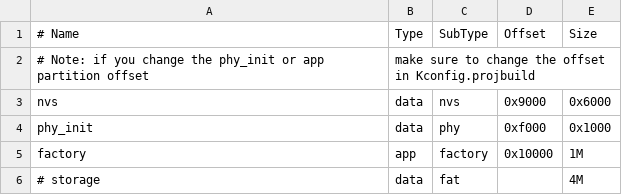
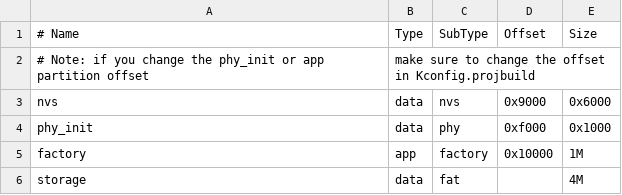
Before and after one commit to ilyamordasov/esp32-nesemu, a CSV file: esp32/partitions.csv, drawn as a sheet.

```diff
--- a/esp32/partitions.csv
+++ b/esp32/partitions.csv
@@ -5,2 +5,2 @@ phy_init, data, phy,     0xf000,  0x1000
 factory,  app,  factory, 0x10000, 1M
-# storage,  data, fat,     ,        4M,
+storage,  data, fat,     ,        4M,
```
Also changed, not shown: 20 other files.
